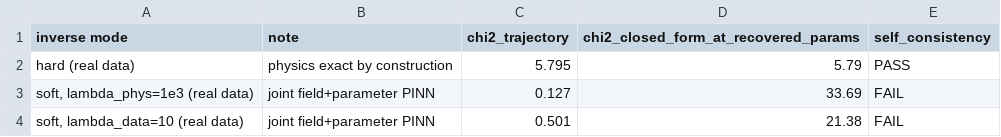
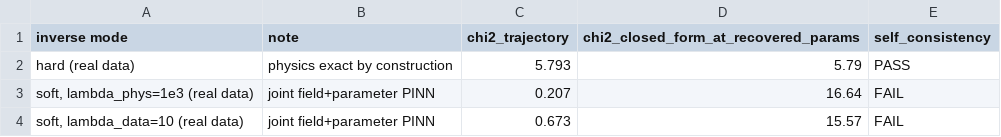
Before and after one commit to Feugmo-Group/x6crninb18-pdm, a CSV file: outputs/paper/table4_f1_exhibit.csv, drawn as a sheet.

```diff
--- a/outputs/paper/table4_f1_exhibit.csv
+++ b/outputs/paper/table4_f1_exhibit.csv
@@ -1,4 +1,4 @@
 inverse mode,note,chi2_trajectory,chi2_closed_form_at_recovered_params,self_consistency
-hard (real data),physics exact by construction,5.795,5.79,PASS
-"soft, lambda_phys=1e3 (real data)",joint field+parameter PINN,0.127,33.69,FAIL
-"soft, lambda_data=10 (real data)",joint field+parameter PINN,0.501,21.38,FAIL
+hard (real data),physics exact by construction,5.793,5.79,PASS
+"soft, lambda_phys=1e3 (real data)",joint field+parameter PINN,0.207,16.64,FAIL
+"soft, lambda_data=10 (real data)",joint field+parameter PINN,0.673,15.57,FAIL
```
Also changed, not shown: outputs/paper/table10_pbr_closure.csv, outputs/paper/table2_model_ladder.csv, 35 other files.
